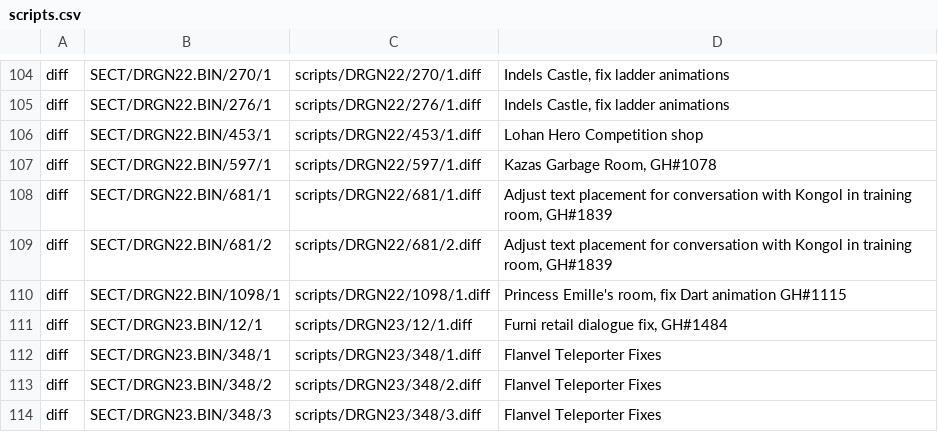
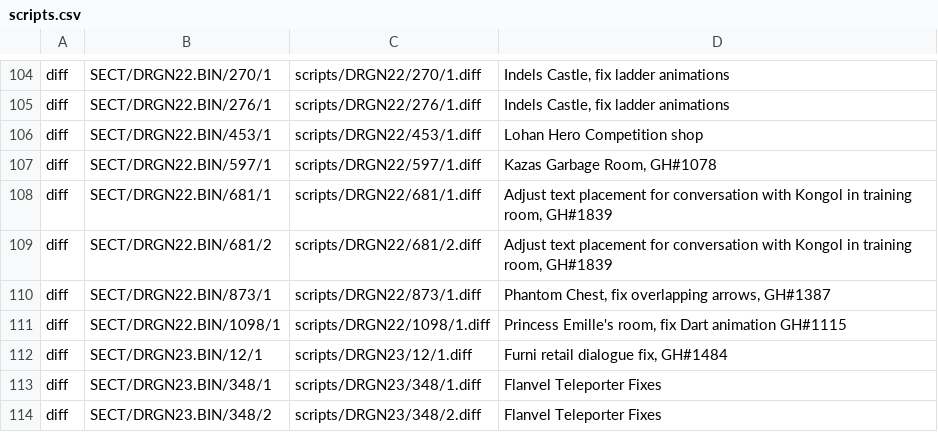
Before and after one commit to Legend-of-Dragoon-Modding/Severed-Chains, a CSV file: patches/scripts.csv, drawn as a sheet; only a part is shown, gaps mark what is left out; the shorter side is filled out with more unchanged rows.

Commit message:
Remove extra arrows on Phantom Ship chest code

```diff
--- a/patches/scripts.csv
+++ b/patches/scripts.csv
@@ -109,2 +109,3 @@ diff,SECT/DRGN22.BIN/681/1,scripts/DRGN22/681/1.diff,"Adjust text placement for
 diff,SECT/DRGN22.BIN/681/2,scripts/DRGN22/681/2.diff,"Adjust text placement for conversation with Kongol in training room, GH#1839"
+diff,SECT/DRGN22.BIN/873/1,scripts/DRGN22/873/1.diff,"Phantom Chest, fix overlapping arrows, GH#1387"
 diff,SECT/DRGN22.BIN/1098/1,scripts/DRGN22/1098/1.diff,"Princess Emille's room, fix Dart animation GH#1115"
```
Also changed, not shown: 2 other files.
